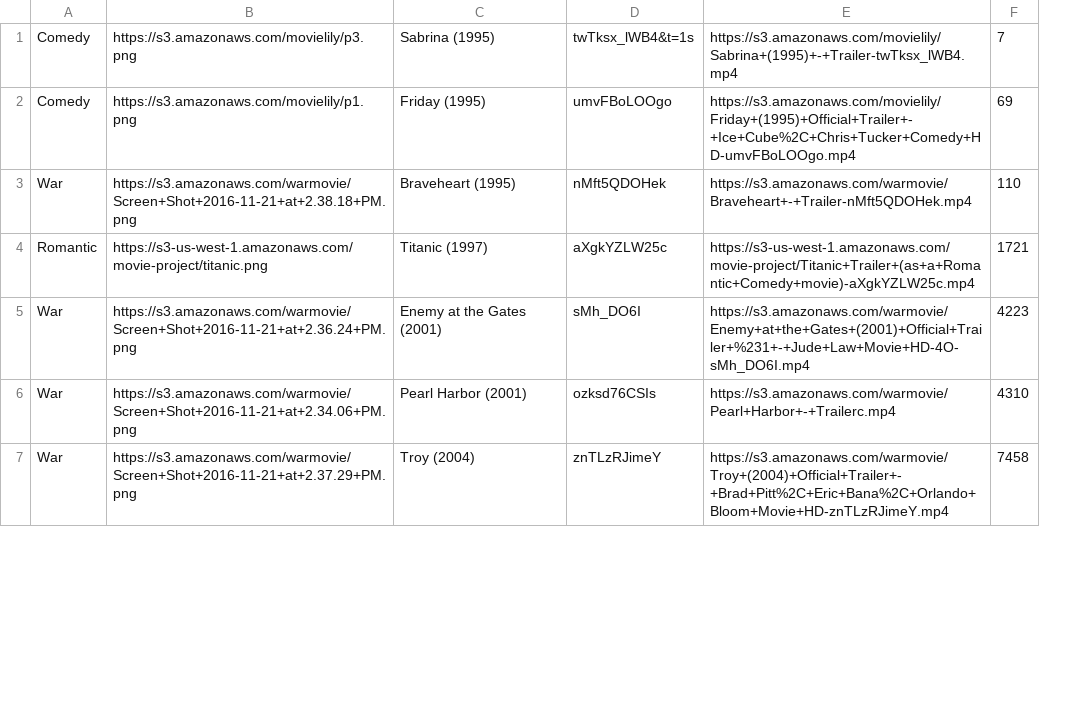
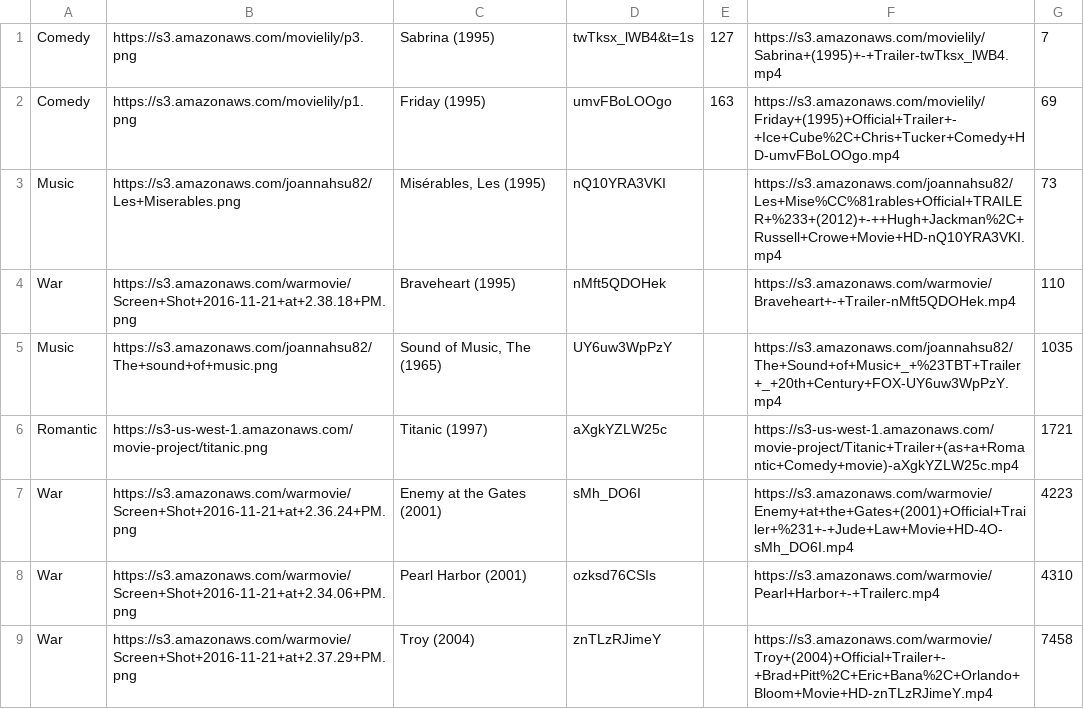
Before and after one commit to micklinISgood/Movie-Scene-Recommend, a CSV file: movie_data/joined.csv, drawn as a sheet; only a part is shown; addresses are those after the commit; the diff covers the shown part only; the diff names each change by its address in the sheet, - before the commit and + after, or states it on an @@ line.

Commit message:
new join

```diff
--- a/movie_data/joined.csv
+++ b/movie_data/joined.csv
+column E, rows 1-2: 127 | 163
+row 3: Music | https://s3.amazonaws.com/joannahsu82/Les+Miserables.png | Misérables, Les (1995) | nQ10YRA3VKI |  | https://s3.amazonaws.com/joannahsu82/Les+Mise%CC%81rables+Official+TRAILER+%233+(2012)+-++Hugh+Jackman%2C+Russell+Crowe+Movie+HD-nQ10YRA3VKI.mp4 | 73
+row 5: Music | https://s3.amazonaws.com/joannahsu82/The+sound+of+music.png | Sound of Music, The (1965) | UY6uw3WpPzY |  | https://s3.amazonaws.com/joannahsu82/The+Sound+of+Music+_+%23TBT+Trailer+_+20th+Century+FOX-UY6uw3WpPzY.mp4 | 1035
```
Also changed, not shown: 4 added rows and 1 edited cell elsewhere in this file.
